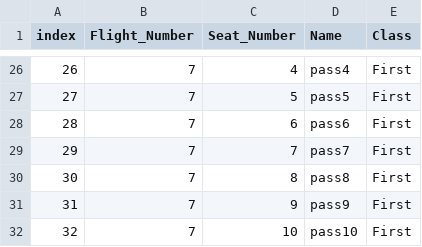
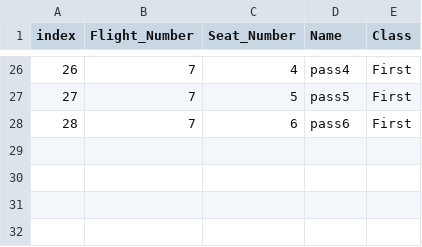
Before and after one commit to s4205066/CT5057FlightSystem, a CSV file: tickets.csv, drawn as a sheet; only a part is shown, gaps mark what is left out; the diff names each change by its address in the sheet, - before the commit and + after, or states it on an @@ line.

```diff
--- a/tickets.csv
+++ b/tickets.csv
-row 29: 29 | 7 | 7 | pass7 | First
-row 30: 30 | 7 | 8 | pass8 | First
-row 31: 31 | 7 | 9 | pass9 | First
-row 32: 32 | 7 | 10 | pass10 | First
```
Also changed, not shown: 12 other files.
